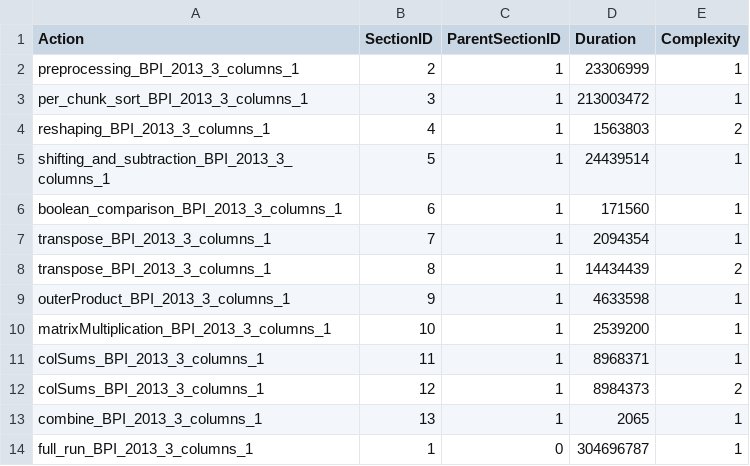
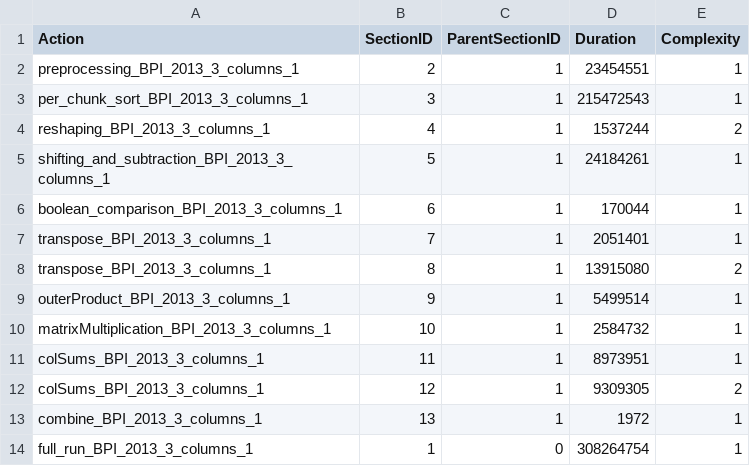
Before and after one commit to Elkoumy/shareprom, a CSV file: experiment/logs/profile_bpi13.csv (was experiment/profiles/main_bpi_13.csv), drawn as a sheet.

Commit message:
experiment

```diff
--- a/experiment/profiles/main_bpi_13.csv
+++ b/experiment/logs/profile_bpi13.csv
@@ -1,14 +1,14 @@
 Action;SectionID;ParentSectionID;Duration;Complexity
-preprocessing_BPI_2013_3_columns_1;2;1;23306999;1
-per_chunk_sort_BPI_2013_3_columns_1;3;1;213003472;1
-reshaping_BPI_2013_3_columns_1;4;1;1563803;2
-shifting_and_subtraction_BPI_2013_3_columns_1;5;1;24439514;1
-boolean_comparison_BPI_2013_3_columns_1;6;1;171560;1
-transpose_BPI_2013_3_columns_1;7;1;2094354;1
-transpose_BPI_2013_3_columns_1;8;1;14434439;2
-outerProduct_BPI_2013_3_columns_1;9;1;4633598;1
-matrixMultiplication_BPI_2013_3_columns_1;10;1;2539200;1
-colSums_BPI_2013_3_columns_1;11;1;8968371;1
-colSums_BPI_2013_3_columns_1;12;1;8984373;2
-combine_BPI_2013_3_columns_1;13;1;2065;1
-full_run_BPI_2013_3_columns_1;1;0;304696787;1
+preprocessing_BPI_2013_3_columns_1;2;1;23454551;1
+per_chunk_sort_BPI_2013_3_columns_1;3;1;215472543;1
+reshaping_BPI_2013_3_columns_1;4;1;1537244;2
+shifting_and_subtraction_BPI_2013_3_columns_1;5;1;24184261;1
+boolean_comparison_BPI_2013_3_columns_1;6;1;170044;1
+transpose_BPI_2013_3_columns_1;7;1;2051401;1
+transpose_BPI_2013_3_columns_1;8;1;13915080;2
+outerProduct_BPI_2013_3_columns_1;9;1;5499514;1
+matrixMultiplication_BPI_2013_3_columns_1;10;1;2584732;1
+colSums_BPI_2013_3_columns_1;11;1;8973951;1
+colSums_BPI_2013_3_columns_1;12;1;9309305;2
+combine_BPI_2013_3_columns_1;13;1;1972;1
+full_run_BPI_2013_3_columns_1;1;0;308264754;1
```
Also changed, not shown: 1 other file.
